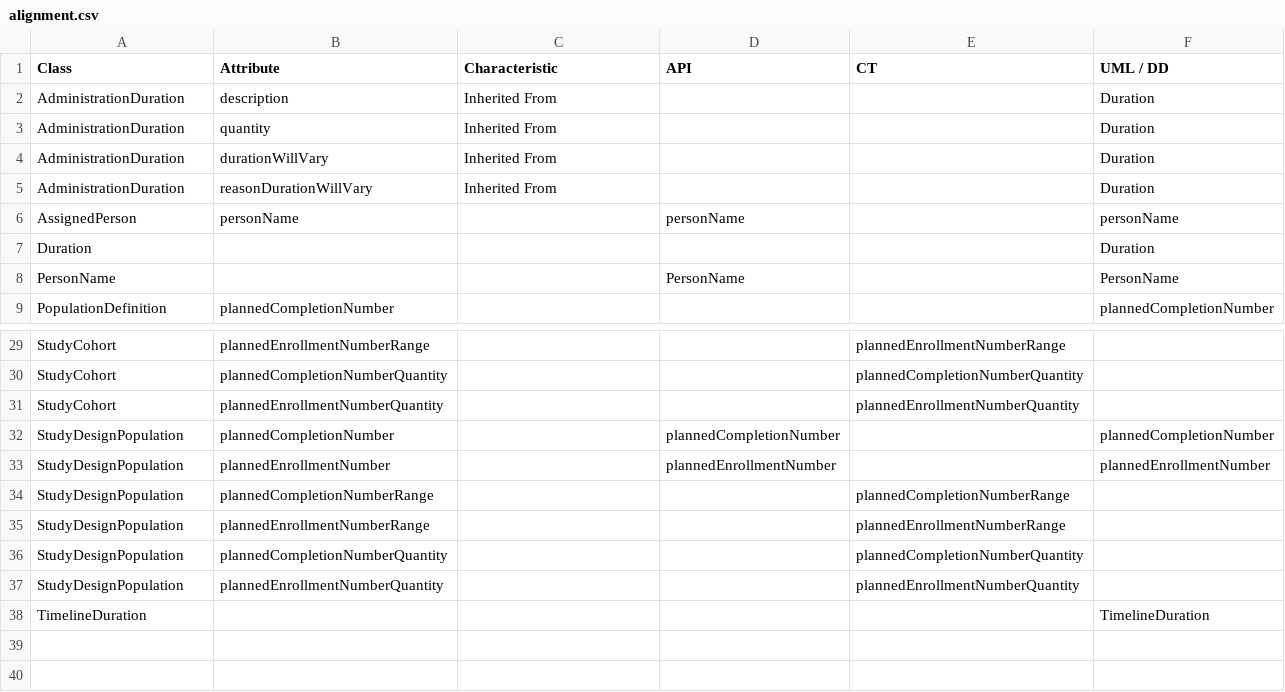
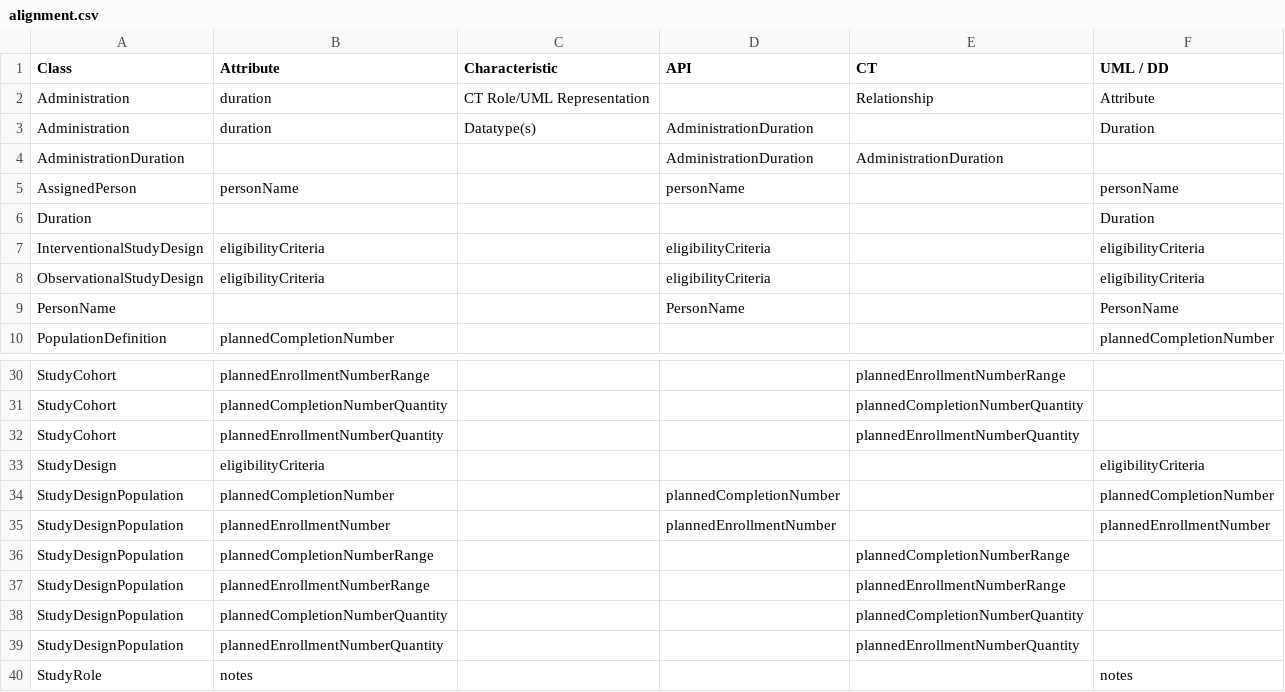
Before and after one commit to cdisc-org/DDF-RA, a CSV file: Deliverables/UML/alignment.csv, drawn as a sheet; only a part is shown, gaps mark what is left out; removed rows and columns are numbered as before the commit, all else as after; the diff names each change by its address in the sheet, - before the commit and + after, or states it on an @@ line.

```diff
--- a/Deliverables/UML/alignment.csv
+++ b/Deliverables/UML/alignment.csv
-row 2: AdministrationDuration | description | Inherited From |  |  | Duration
-row 3: AdministrationDuration | quantity | Inherited From |  |  | Duration
-row 4: AdministrationDuration | durationWillVary | Inherited From |  |  | Duration
-row 5: AdministrationDuration | reasonDurationWillVary | Inherited From |  |  | Duration
+row 2: Administration | duration | CT Role/UML Representation |  | Relationship | Attribute
+row 3: Administration | duration | Datatype(s) | AdministrationDuration |  | Duration
+row 4: AdministrationDuration |  |  | AdministrationDuration | AdministrationDuration
+row 7: InterventionalStudyDesign | eligibilityCriteria |  | eligibilityCriteria |  | eligibilityCriteria
+row 8: ObservationalStudyDesign | eligibilityCriteria |  | eligibilityCriteria |  | eligibilityCriteria
+row 33: StudyDesign | eligibilityCriteria |  |  |  | eligibilityCriteria
-row 38: TimelineDuration |  |  |  |  | TimelineDuration
+row 40: StudyRole | notes |  |  |  | notes
```
Also changed, not shown: Deliverables/API/API_DELTA_3-11-1_3-13-0.csv, Deliverables/CT/CT_DELTA_3-11-1_3-13-0.csv, 3 other files.
